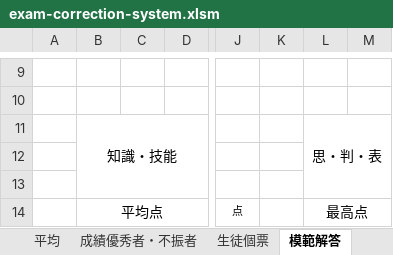
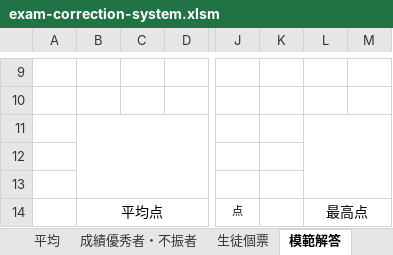
Before and after one commit to krnringo/exam-system, an Excel workbook: exam-correction-system.xlsm, sheet 模範解答, drawn as a sheet; only a part is shown, gaps mark what is left out; values as stored, in another font and other column widths than the file's, no borders; conditional formats not drawn; the diff names each change by its address in the sheet, - before the commit and + after, or states it on an @@ line.

Commit message:
fix: 模範解答の観点（大項目）が固定値になっていたため修正

```diff
--- a/exam-correction-system.xlsm (sheet 模範解答)
+++ b/exam-correction-system.xlsm (sheet 模範解答)
-B11: 知識・技能
+B11: (empty)
-L11: 思・判・表
+L11: (empty)
```
